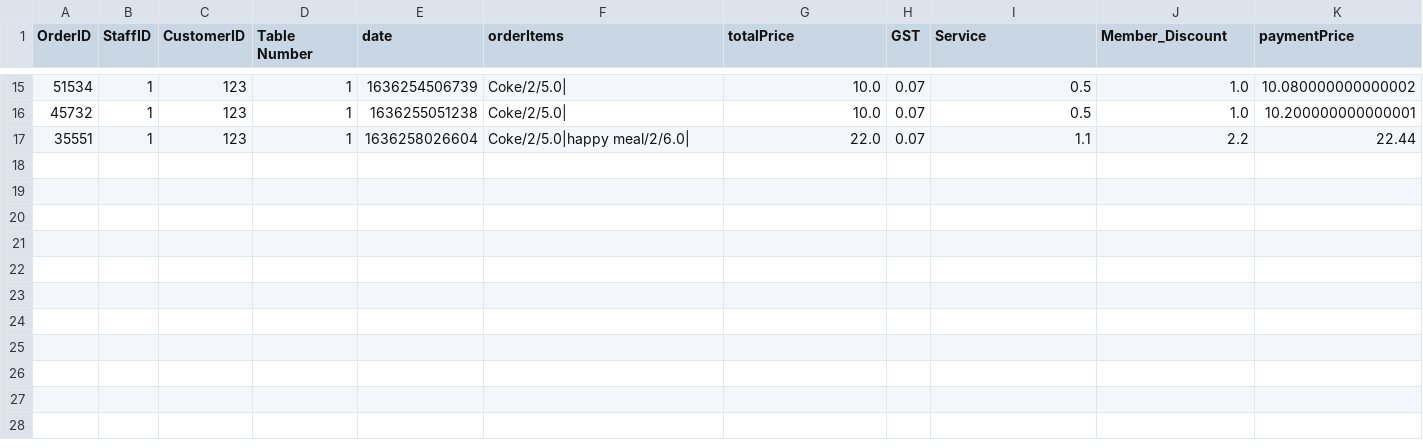
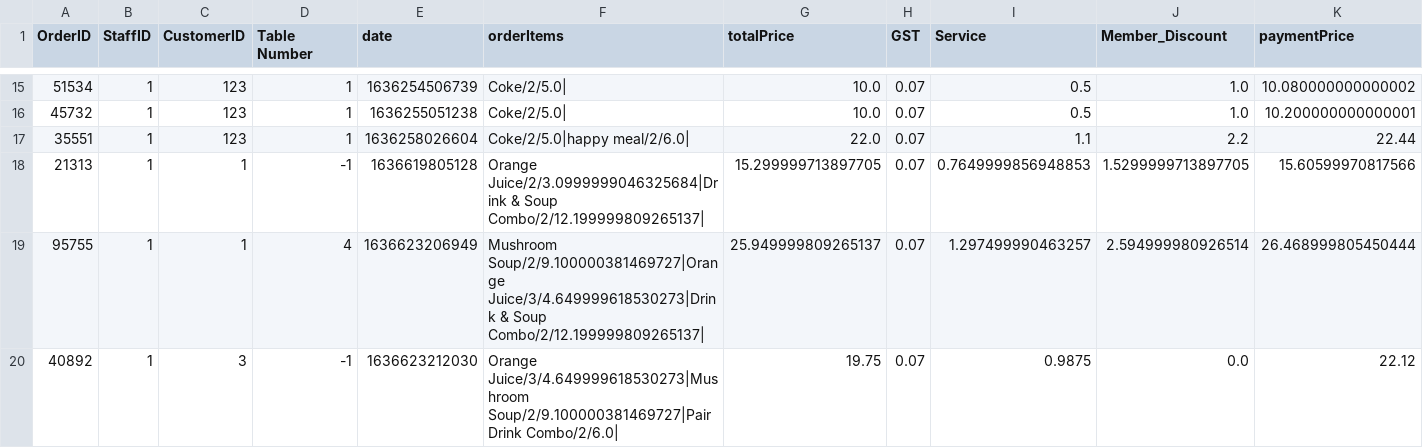
Before and after one commit to yclee98/CZ2002-RestaurantApp, a CSV file: CSVFiles/Orders.csv, drawn as a sheet; only a part is shown, gaps mark what is left out; the diff names each change by its address in the sheet, - before the commit and + after, or states it on an @@ line.

Commit message:
Commit: Bug fixes and additions to customer classes

```diff
--- a/CSVFiles/Orders.csv
+++ b/CSVFiles/Orders.csv
+row 18: 21313 | 1 | 1 | -1 | 1636619805128 | Orange Juice/2/3.0999999046325684|Drink & Soup Combo/2/12.199999809265137| | 15.299999713897705 | 0.07 | 0.7649999856948853 | 1.5299999713897705 | 15.60599970817566
+row 19: 95755 | 1 | 1 | 4 | 1636623206949 | Mushroom Soup/2/9.100000381469727|Orange Juice/3/4.649999618530273|Drink & Soup Combo/2/12.199999809265137| | 25.949999809265137 | 0.07 | 1.297499990463257 | 2.594999980926514 | 26.468999805450444
+row 20: 40892 | 1 | 3 | -1 | 1636623212030 | Orange Juice/3/4.649999618530273|Mushroom Soup/2/9.100000381469727|Pair Drink Combo/2/6.0| | 19.75 | 0.07 | 0.9875 | 0.0 | 22.12
```
Also changed, not shown: 11 other files.
